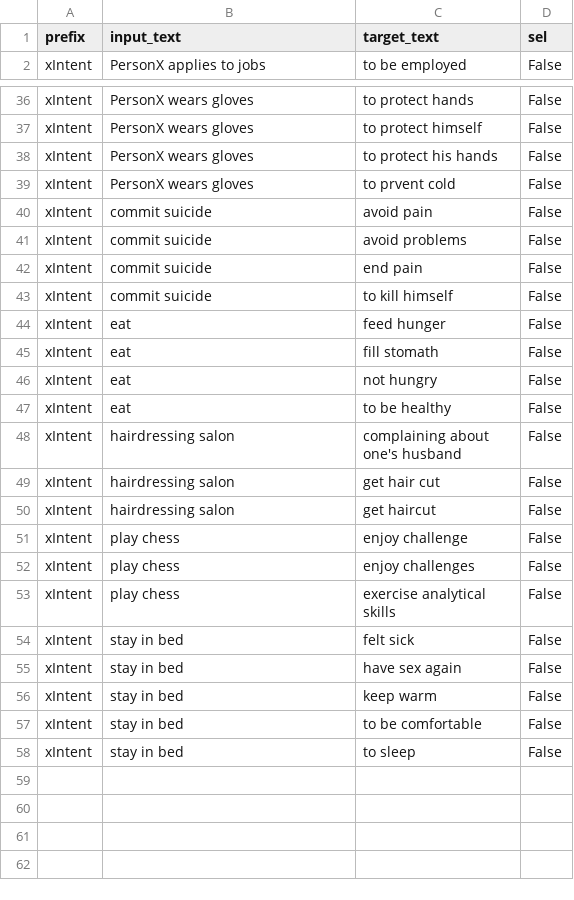
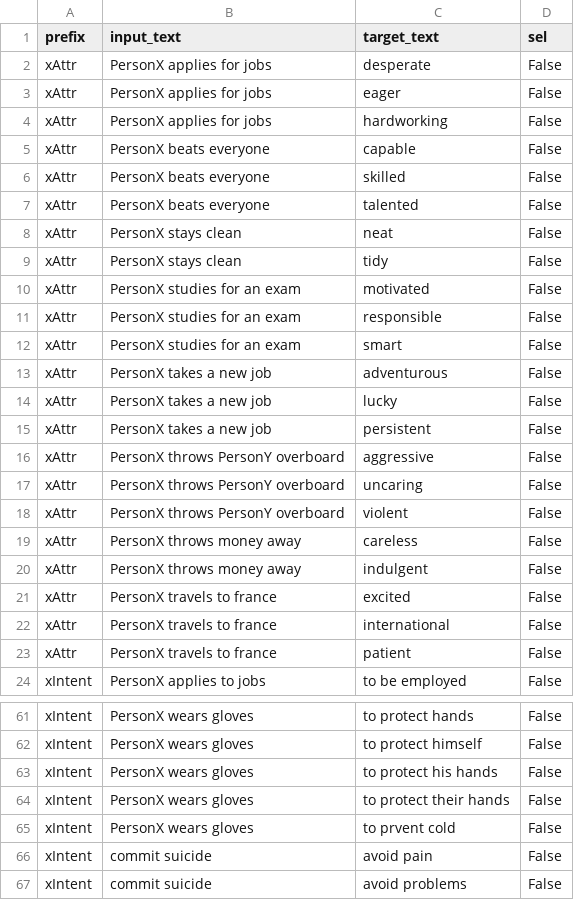
Before and after one commit to puraminy/atomic2020, a TSV file: sel-test/test.tsv, drawn as a sheet; only a part is shown, gaps mark what is left out; the shorter side is filled out with more unchanged rows; the diff covers the shown part only; the diff names each change by its address in the sheet, - before the commit and + after, or states it on an @@ line.

Commit message:
commit

```diff
--- a/sel-test/test.tsv
+++ b/sel-test/test.tsv
+row 2: xAttr | PersonX applies for jobs | desperate | False
+row 3: xAttr | PersonX applies for jobs | eager | False
+row 4: xAttr | PersonX applies for jobs | hardworking | False
+row 5: xAttr | PersonX beats everyone | capable | False
+row 6: xAttr | PersonX beats everyone | skilled | False
+row 7: xAttr | PersonX beats everyone | talented | False
+row 8: xAttr | PersonX stays clean | neat | False
+row 9: xAttr | PersonX stays clean | tidy | False
+row 10: xAttr | PersonX studies for an exam | motivated | False
+row 11: xAttr | PersonX studies for an exam | responsible | False
+row 12: xAttr | PersonX studies for an exam | smart | False
+row 13: xAttr | PersonX takes a new job | adventurous | False
+row 14: xAttr | PersonX takes a new job | lucky | False
+row 15: xAttr | PersonX takes a new job | persistent | False
+row 16: xAttr | PersonX throws PersonY overboard | aggressive | False
+row 17: xAttr | PersonX throws PersonY overboard | uncaring | False
+row 18: xAttr | PersonX throws PersonY overboard | violent | False
+row 19: xAttr | PersonX throws money away | careless | False
+row 20: xAttr | PersonX throws money away | indulgent | False
+row 21: xAttr | PersonX travels to france | excited | False
+row 22: xAttr | PersonX travels to france | international | False
+row 23: xAttr | PersonX travels to france | patient | False
+row 64: xIntent | PersonX wears gloves | to protect their hands | False
```
Also changed, not shown: 7 added rows elsewhere in this file.
